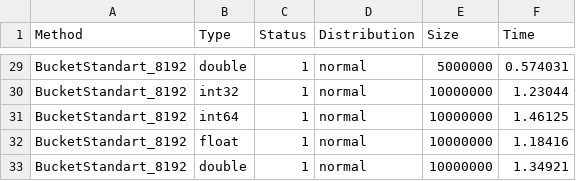
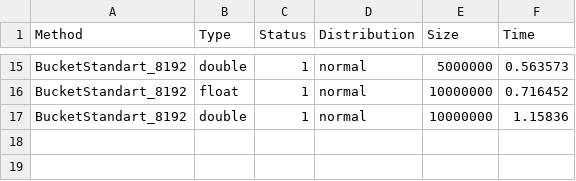
Before and after one commit to SemyonBevzuk/SortLab, a CSV file: experiments/Distribution/BucketStandartNormal.csv, drawn as a sheet; only a part is shown, gaps mark what is left out; removed rows and columns are numbered as before the commit, all else as after; the diff covers the shown part only; the diff names each change by its address in the sheet, - before the commit and + after, or states it on an @@ line.

```diff
--- a/experiments/Distribution/BucketStandartNormal.csv
+++ b/experiments/Distribution/BucketStandartNormal.csv
-F15 (Time): 0.574031
+F15 (Time): 0.563573
-row 30: BucketStandart_8192 | int32 | 1 | normal | 10000000 | 1.23044
-row 31: BucketStandart_8192 | int64 | 1 | normal | 10000000 | 1.46125
-F16 (Time): 1.18416
+F16 (Time): 0.716452
-F17 (Time): 1.34921
+F17 (Time): 1.15836
```
Also changed, not shown: 14 removed rows and 13 edited cells elsewhere in this file, experiments/BucketInsertion/run.csv, experiments/Distribution/BucketInsertionNormal.csv, 27 other files.
